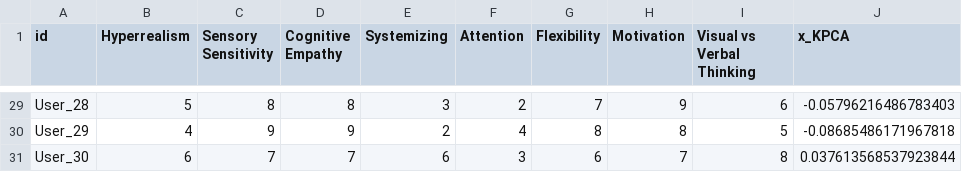
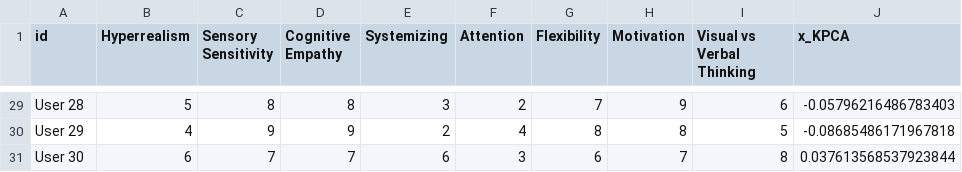
Before and after one commit to laiadc/ND_test, a CSV file: neuroprofiles_with_clusters.csv, drawn as a sheet; only a part is shown, gaps mark what is left out; the diff covers the shown part only; the diff names each change by its address in the sheet, - before the commit and + after, or states it on an @@ line.

```diff
--- a/neuroprofiles_with_clusters.csv
+++ b/neuroprofiles_with_clusters.csv
-A29 (id): User_28
+A29 (id): User 28
-A30 (id): User_29
+A30 (id): User 29
-A31 (id): User_30
+A31 (id): User 30
```
Also changed, not shown: 27 edited cells elsewhere in this file, edges.csv.
